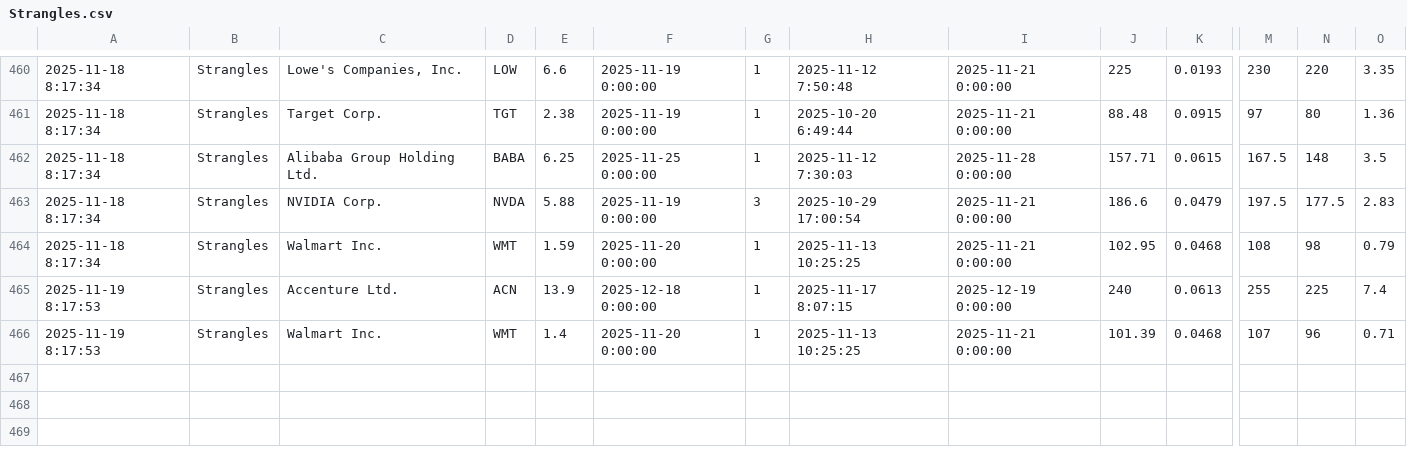
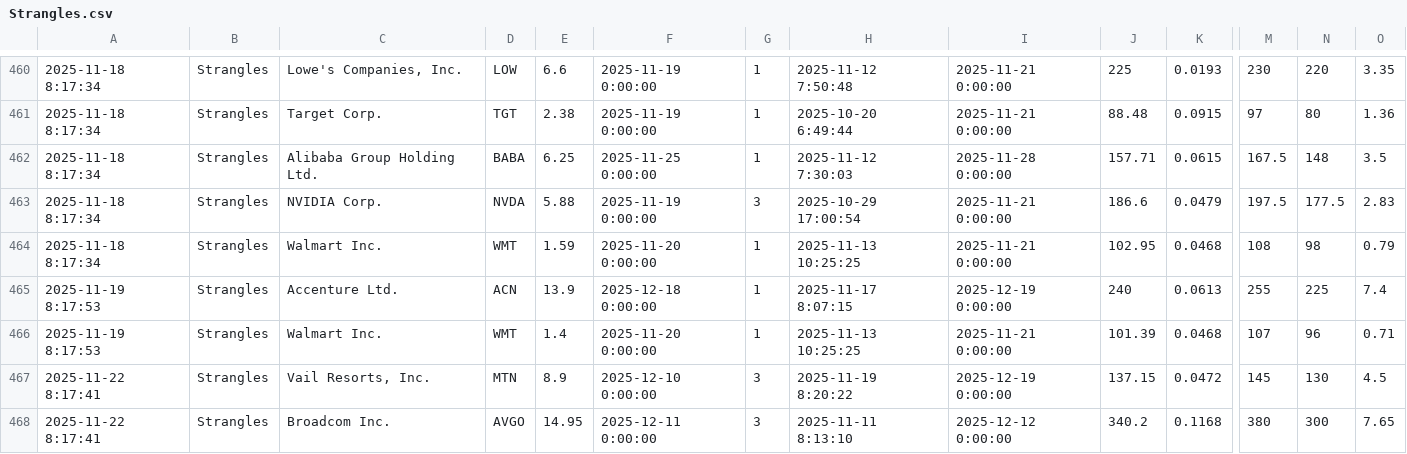
Before and after one commit to TeneikaAskew/stocks, a CSV file: google-apps-script/data/Strangles.csv, drawn as a sheet; only a part is shown, gaps mark what is left out; rows hold the shown columns only; the diff names each change by its address in the sheet, - before the commit and + after, or states it on an @@ line.

```diff
--- a/google-apps-script/data/Strangles.csv
+++ b/google-apps-script/data/Strangles.csv
+row 467: 2025-11-22 8:17:41 | Strangles | Vail Resorts, Inc. | MTN | 8.9 | 2025-12-10 0:00:00 | 3 | 2025-11-19 8:20:22 | 2025-12-19 0:00:00 | 137.15 | 0.0472 | 145 | 130 | 4.5
+row 468: 2025-11-22 8:17:41 | Strangles | Broadcom Inc. | AVGO | 14.95 | 2025-12-11 0:00:00 | 3 | 2025-11-11 8:13:10 | 2025-12-12 0:00:00 | 340.2 | 0.1168 | 380 | 300 | 7.65
```
Also changed, not shown: 4 other files.
